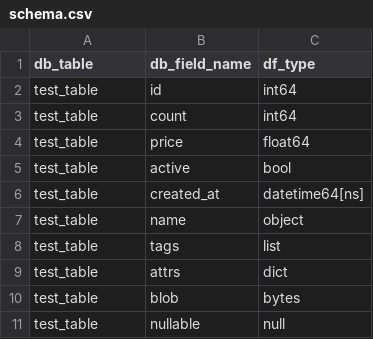
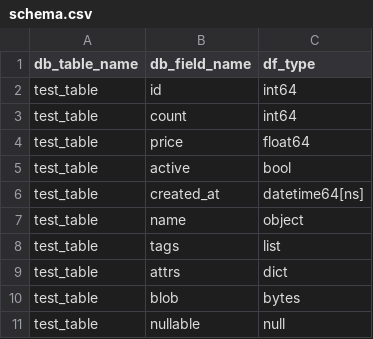
Before and after one commit to recalde/stream_parquet, a CSV file: schema.csv, drawn as a sheet.

Commit message:
pyarrow types

```diff
--- a/schema.csv
+++ b/schema.csv
@@ -1,2 +1,2 @@
-db_table,db_field_name,df_type
+db_table_name,db_field_name,df_type
 test_table,id,int64
```
Also changed, not shown: 3 other files.
